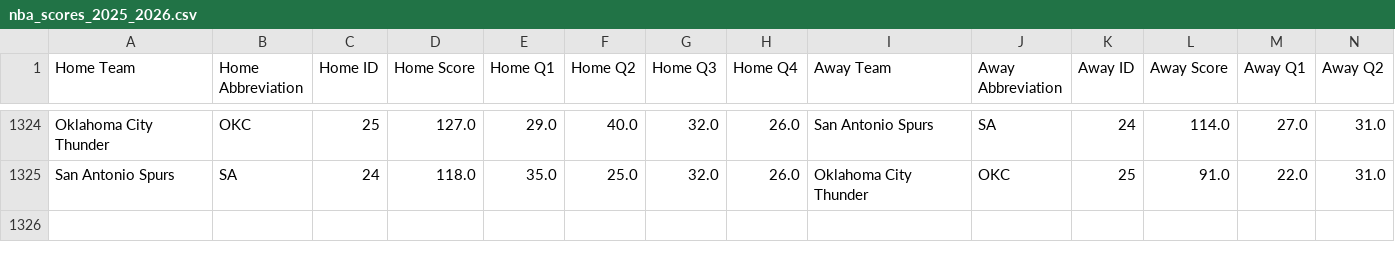
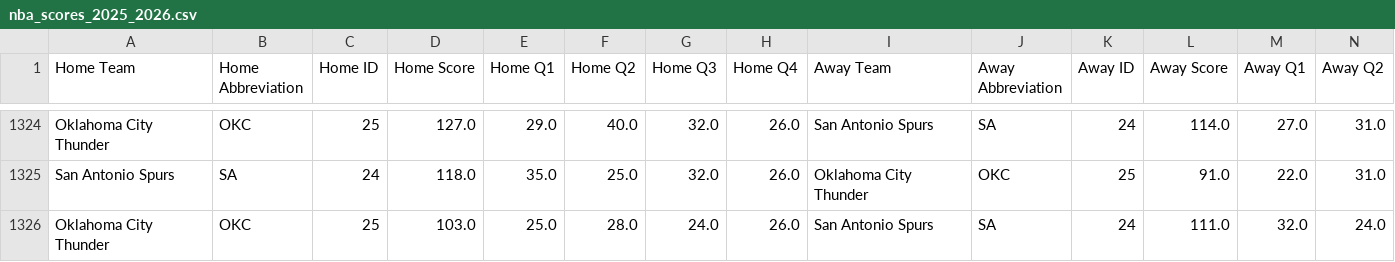
Before and after one commit to andrewscheiner/ScheinerSportsSolutions, a CSV file: data/nba_scores_2025_2026.csv, drawn as a sheet; only a part is shown, gaps mark what is left out; rows hold the shown columns only; the diff names each change by its address in the sheet, - before the commit and + after, or states it on an @@ line.

```diff
--- a/data/nba_scores_2025_2026.csv
+++ b/data/nba_scores_2025_2026.csv
+row 1326: Oklahoma City Thunder | OKC | 25 | 103.0 | 25.0 | 28.0 | 24.0 | 26.0 | San Antonio Spurs | SA | 24 | 111.0 | 32.0 | 24.0
```
